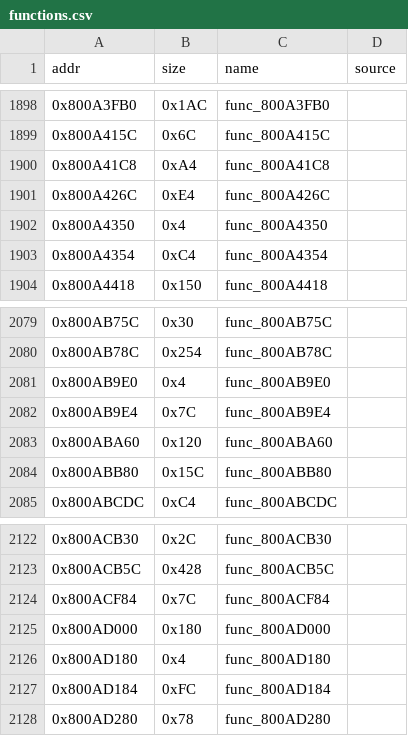
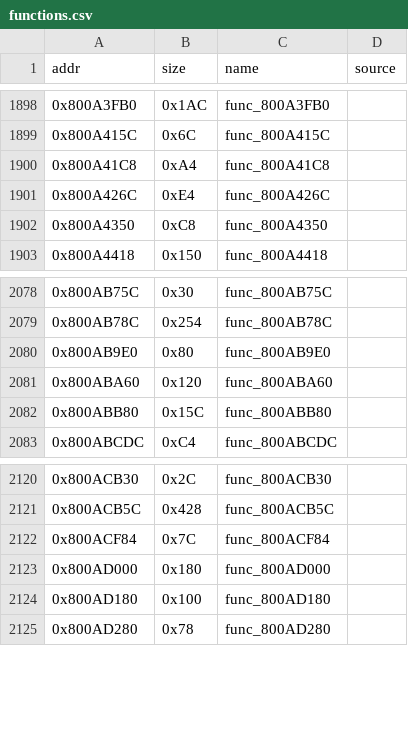
Before and after one commit to andrewnakas/thps64, a CSV file: config/functions.csv, drawn as a sheet; only a part is shown, gaps mark what is left out.

```diff
--- a/config/functions.csv
+++ b/config/functions.csv
@@ -1901,4 +1901,3 @@ addr,size,name,source
 0x800A426C,0xE4,func_800A426C,
-0x800A4350,0x4,func_800A4350,
-0x800A4354,0xC4,func_800A4354,
+0x800A4350,0xC8,func_800A4350,
 0x800A4418,0x150,func_800A4418,
@@ -2080,4 +2079,3 @@ addr,size,name,source
 0x800AB78C,0x254,func_800AB78C,
-0x800AB9E0,0x4,func_800AB9E0,
-0x800AB9E4,0x7C,func_800AB9E4,
+0x800AB9E0,0x80,func_800AB9E0,
 0x800ABA60,0x120,func_800ABA60,
@@ -2125,4 +2123,3 @@ addr,size,name,source
 0x800AD000,0x180,func_800AD000,
-0x800AD180,0x4,func_800AD180,
-0x800AD184,0xFC,func_800AD184,
+0x800AD180,0x100,func_800AD180,
 0x800AD280,0x78,func_800AD280,
```
Also changed, not shown: 2 other files.
